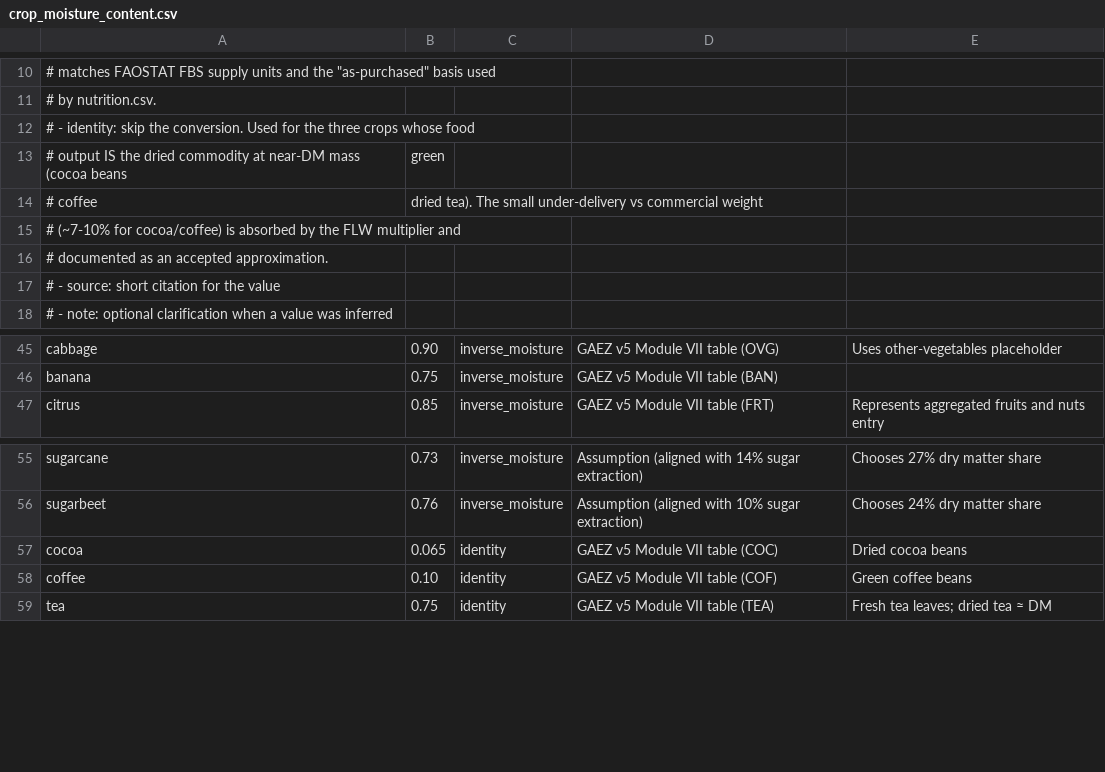
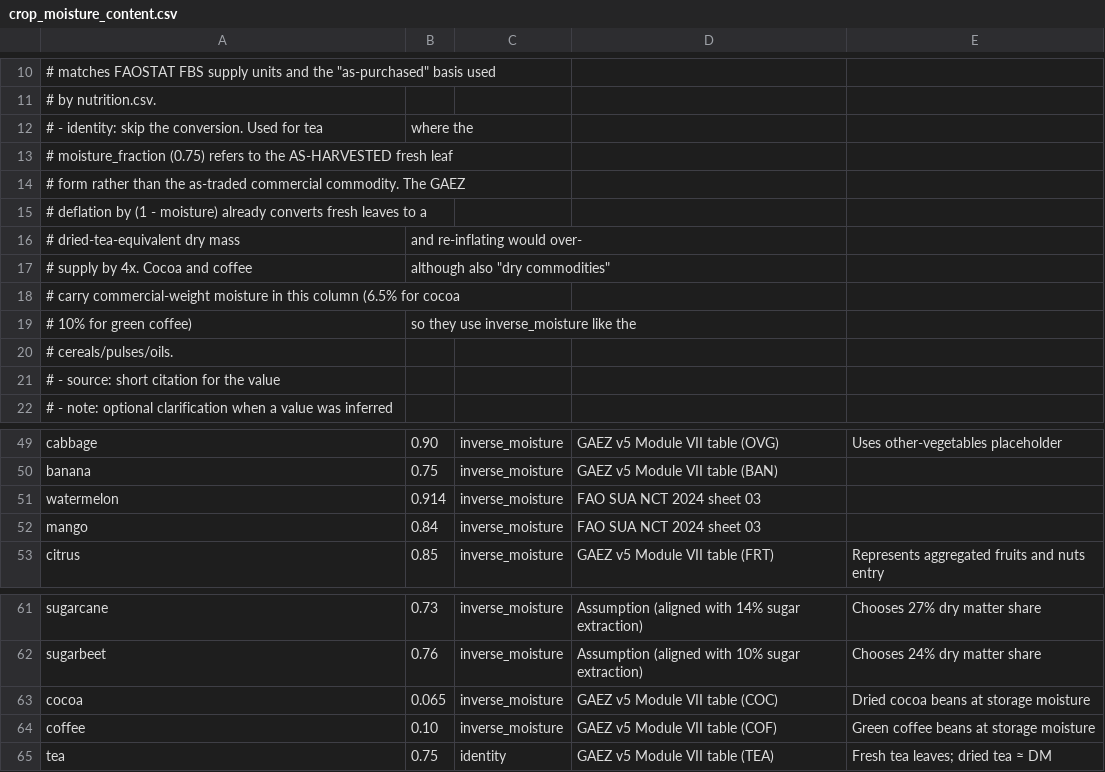
Before and after one commit to Sustainable-Solutions-Lab/GLADE, a CSV file: data/curated/crop_moisture_content.csv, drawn as a sheet; only a part is shown, gaps mark what is left out.

Commit message:
fix: switch cocoa & coffee to inverse_moisture food_conversion
The earlier "identity" policy for cocoa, coffee, and tea conflated two
different situations:

  * Cocoa (moisture 0.065) and coffee (moisture 0.10) carry storage-
    moisture values for the as-traded commercial commodity in
    crop_moisture_content.csv. Skipping the 1/(1-moisture) re-inflation
    in the food_processing pathway under-delivered to the food bus by
    ~7-10%, while demand (from FBS supply / nutrition tables) is in
    that commercial-mass basis.

  * Tea (moisture 0.75) is genuinely different: the entry refers to the
    as-harvested fresh-leaf form, so the build_crop_yields deflation by
    (1 - moisture) already lands the crop bus on a dried-tea-equivalent
    mass and a further inversion would 4x-overshoot.

Flip cocoa and coffee to inverse_moisture; tea remains identity (and is
now the only such crop). Update the docstring in
crop_moisture_content.csv, the explanatory comment in
build_model/food.py, the description in build_model/utils.py, and the
narrative in docs/food_processing.rst to reflect the corrected rule.

Validation effects:
  coffee-green slack  +2.04 -> +1.09 Mt  (19% -> 10%)
  cocoa-powder slack  +0.08 -> ~0.00 Mt  (small)
  tea-dried           unchanged (still identity)

The residual ~1 Mt deficit on coffee is structural: FBS world Coffee
food supply (12.16 Mt) exceeds QCL world production (11.06 Mt) by
~1 Mt of positive stock variation that the model cannot represent.

Also: extend ALTERNATE_ITEM_NAMES in prepare_fao_edible_portion.py to
resolve "Mangoes, guavas and mangosteens" (FAOSTAT QCL phrasing) to
"Mangoes, guavas, mangosteens" (FAO Nutrient Conversion Table sheet
03 phrasing) so the mango edible-portion coefficient (0.75) is
populated rather than left empty. Without this, build_model raised
"Missing edible portion data for crops: mango" as soon as mango was
added to the config crop list.

```diff
--- a/data/curated/crop_moisture_content.csv
+++ b/data/curated/crop_moisture_content.csv
@@ -11,7 +11,11 @@
 #       by nutrition.csv.
-#     - identity: skip the conversion. Used for the three crops whose food
-#       output IS the dried commodity at near-DM mass (cocoa beans, green
-#       coffee, dried tea). The small under-delivery vs commercial weight
-#       (~7-10% for cocoa/coffee) is absorbed by the FLW multiplier and
-#       documented as an accepted approximation.
+#     - identity: skip the conversion. Used for tea, where the
+#       moisture_fraction (0.75) refers to the AS-HARVESTED fresh leaf
+#       form rather than the as-traded commercial commodity. The GAEZ
+#       deflation by (1 - moisture) already converts fresh leaves to a
+#       dried-tea-equivalent dry mass, and re-inflating would over-
+#       supply by 4x. Cocoa and coffee, although also "dry commodities",
+#       carry commercial-weight moisture in this column (6.5% for cocoa,
+#       10% for green coffee), so they use inverse_moisture like the
+#       cereals/pulses/oils.
 # - source: short citation for the value
@@ -46,2 +50,4 @@ cabbage,0.90,inverse_moisture,GAEZ v5 Module VII table (OVG),Uses other-vegetabl
 banana,0.75,inverse_moisture,GAEZ v5 Module VII table (BAN),
+watermelon,0.914,inverse_moisture,FAO SUA NCT 2024 sheet 03,
+mango,0.84,inverse_moisture,FAO SUA NCT 2024 sheet 03,
 citrus,0.85,inverse_moisture,GAEZ v5 Module VII table (FRT),Represents aggregated fruits and nuts entry
@@ -56,4 +62,4 @@ sugarcane,0.73,inverse_moisture,Assumption (aligned with 14% sugar extraction),C
 sugarbeet,0.76,inverse_moisture,Assumption (aligned with 10% sugar extraction),Chooses 24% dry matter share
-cocoa,0.065,identity,GAEZ v5 Module VII table (COC),Dried cocoa beans
-coffee,0.10,identity,GAEZ v5 Module VII table (COF),Green coffee beans
+cocoa,0.065,inverse_moisture,GAEZ v5 Module VII table (COC),Dried cocoa beans at storage moisture
+coffee,0.10,inverse_moisture,GAEZ v5 Module VII table (COF),Green coffee beans at storage moisture
 tea,0.75,identity,GAEZ v5 Module VII table (TEA),Fresh tea leaves; dried tea ≈ DM
```
Also changed, not shown: 4 other files.
